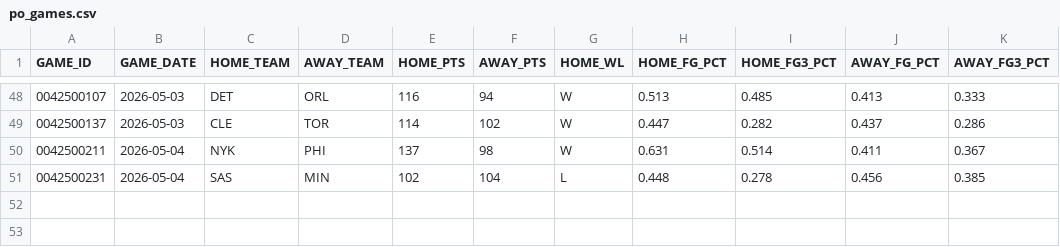
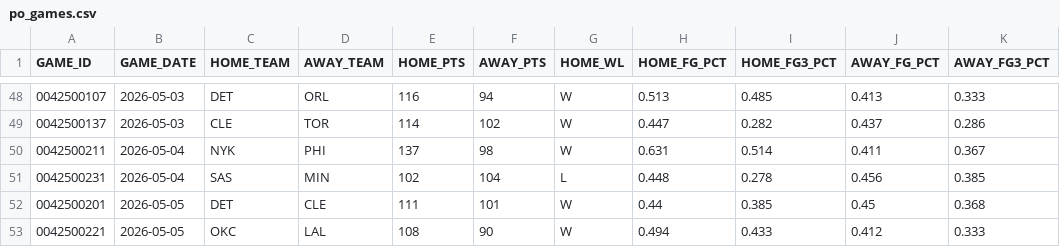
Before and after one commit to fuku8/nba-data, a CSV file: data/po_games.csv, drawn as a sheet; only a part is shown, gaps mark what is left out; the diff names each change by its address in the sheet, - before the commit and + after, or states it on an @@ line.

Commit message:
Update NBA data 2026-05-06

```diff
--- a/data/po_games.csv
+++ b/data/po_games.csv
+row 52: 0042500201 | 2026-05-05 | DET | CLE | 111 | 101 | W | 0.44 | 0.385 | 0.45 | 0.368
+row 53: 0042500221 | 2026-05-05 | OKC | LAL | 108 | 90 | W | 0.494 | 0.433 | 0.412 | 0.333
```
Also changed, not shown: data/po_player_advanced.csv, data/po_player_per_game.csv, 8 other files.
